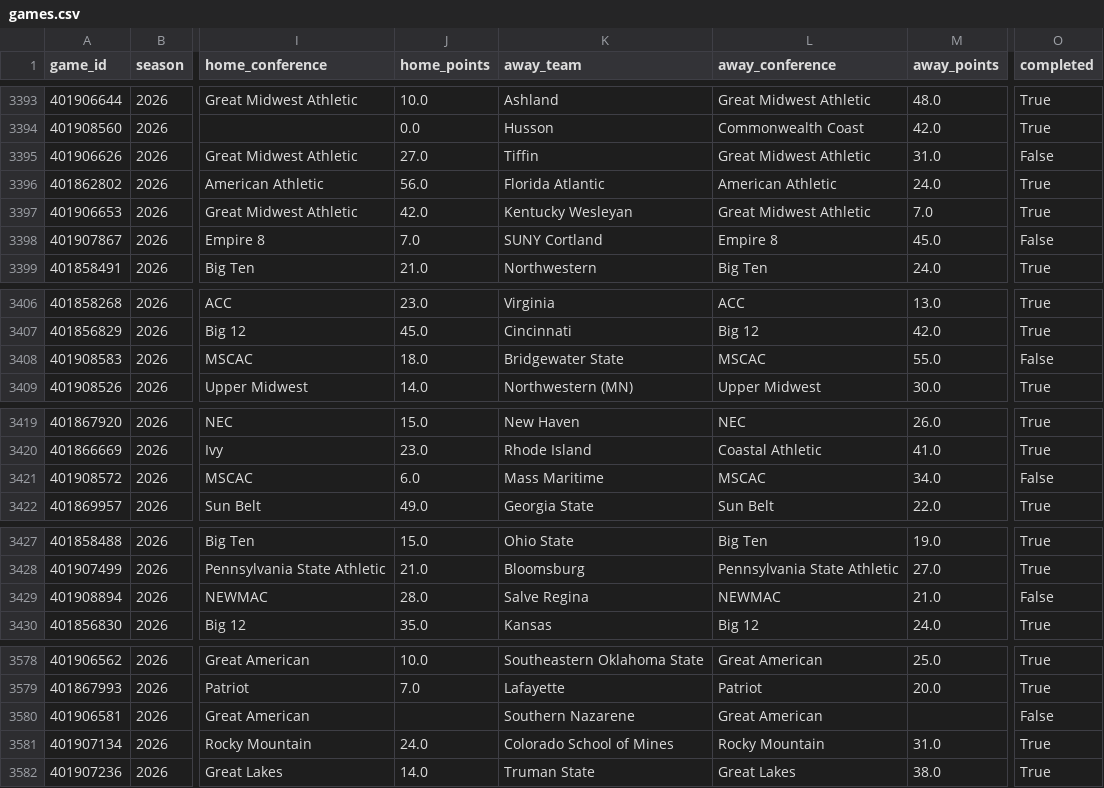
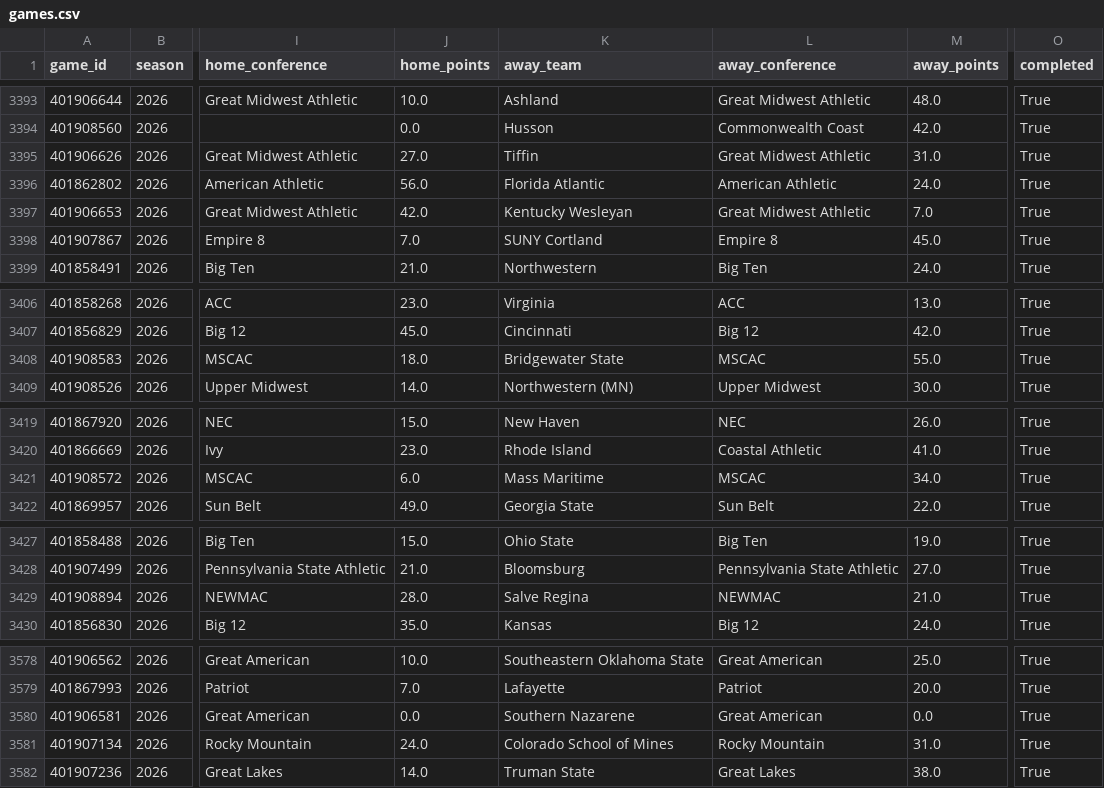
Before and after one commit to vladk-III/College-Football, a CSV file: data/games.csv, drawn as a sheet; only a part is shown, gaps mark what is left out; the diff covers the shown part only; the diff names each change by its address in the sheet, - before the commit and + after, or states it on an @@ line.

Commit message:
data: postgame snapshot — 2026 wk7 [2026-10-19]

```diff
--- a/data/games.csv
+++ b/data/games.csv
-O3395 (completed): False
+O3395 (completed): True
-O3398 (completed): False
+O3398 (completed): True
-O3408 (completed): False
+O3408 (completed): True
-O3421 (completed): False
+O3421 (completed): True
-O3429 (completed): False
+O3429 (completed): True
-J3580 (home_points): (empty)
+J3580 (home_points): 0.0
-M3580 (away_points): (empty)
+M3580 (away_points): 0.0
-O3580 (completed): False
+O3580 (completed): True
```
Also changed, not shown: 11 edited cells elsewhere in this file.
